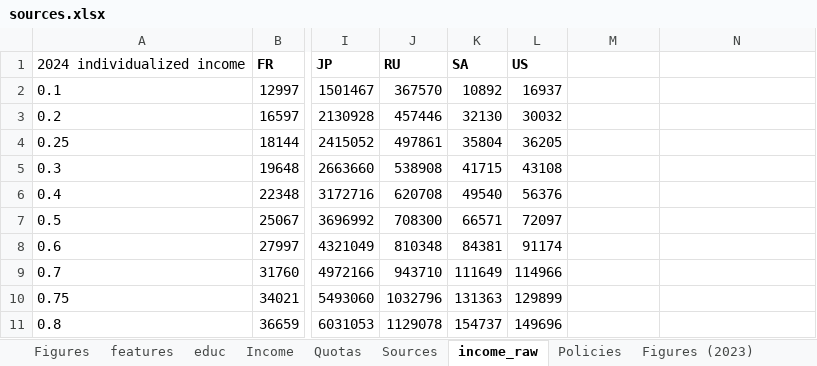
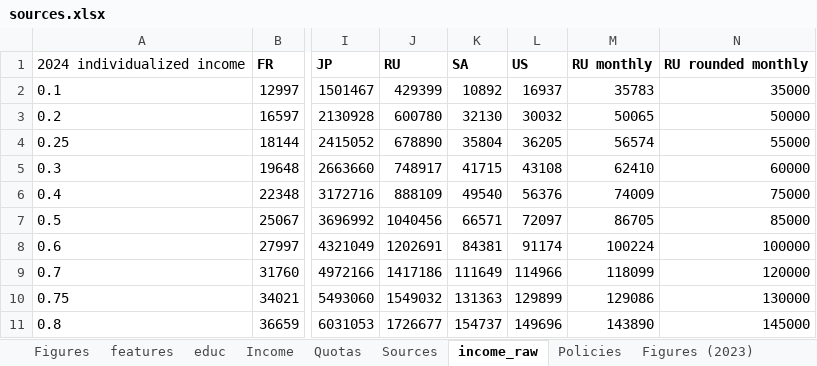
Before and after one commit to bixiou/robustness_global_redistr, an Excel workbook: questionnaire/sources.xlsx, sheet income_raw, drawn as a sheet; only a part is shown, gaps mark what is left out; values as stored, in another font and other column widths than the file's, no borders; the diff covers the shown part only; the diff names each change by its address in the sheet, - before the commit and + after, or states it on an @@ line.

```diff
--- a/questionnaire/sources.xlsx (sheet income_raw)
+++ b/questionnaire/sources.xlsx (sheet income_raw)
-M1: (empty)
+M1: RU monthly
-N1: (empty)
+N1: RU rounded monthly
-J2: 367570
+J2: 429399
-M2: (empty)
+M2: 35783
-N2: (empty)
+N2: 35000
-J3: 457446
+J3: 600780
-M3: (empty)
+M3: 50065
-N3: (empty)
+N3: 50000
-J4: 497861
+J4: 678890
-M4: (empty)
+M4: 56574
-N4: (empty)
+N4: 55000
-J5: 538908
+J5: 748917
-M5: (empty)
+M5: 62410
-N5: (empty)
+N5: 60000
-J6: 620708
+J6: 888109
-M6: (empty)
+M6: 74009
-N6: (empty)
+N6: 75000
-J7: 708300
+J7: 1040456
-M7: (empty)
+M7: 86705
-N7: (empty)
+N7: 85000
-J8: 810348
+J8: 1202691
-M8: (empty)
+M8: 100224
-N8: (empty)
+N8: 100000
-J9: 943710
+J9: 1417186
-M9: (empty)
+M9: 118099
-N9: (empty)
+N9: 120000
-J10: 1032796
+J10: 1549032
-M10: (empty)
+M10: 129086
-N10: (empty)
+N10: 130000
-J11: 1129078
+J11: 1726677
-M11: (empty)
+M11: 143890
-N11: (empty)
+N11: 145000
```
Also changed, not shown: 16 edited cells elsewhere in this sheet, sheet Income, 13 other files.
